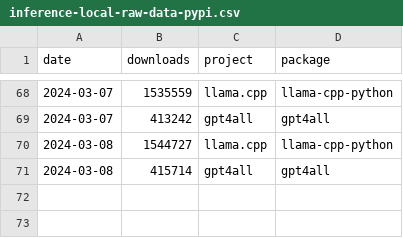
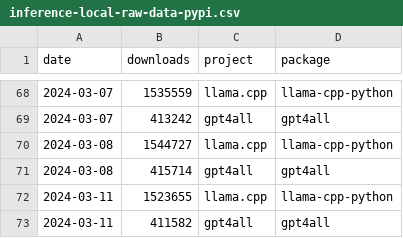
Before and after one commit to tensorchord/ai-infra-statistics, a CSV file: inference-local-raw-data-pypi.csv, drawn as a sheet; only a part is shown, gaps mark what is left out; the diff names each change by its address in the sheet, - before the commit and + after, or states it on an @@ line.

```diff
--- a/inference-local-raw-data-pypi.csv
+++ b/inference-local-raw-data-pypi.csv
+row 72: 2024-03-11 | 1523655 | llama.cpp | llama-cpp-python
+row 73: 2024-03-11 | 411582 | gpt4all | gpt4all
```
Also changed, not shown: framework-inference-raw-data-pypi.csv, framework-llm-raw-data-pypi.csv, 3 other files.
